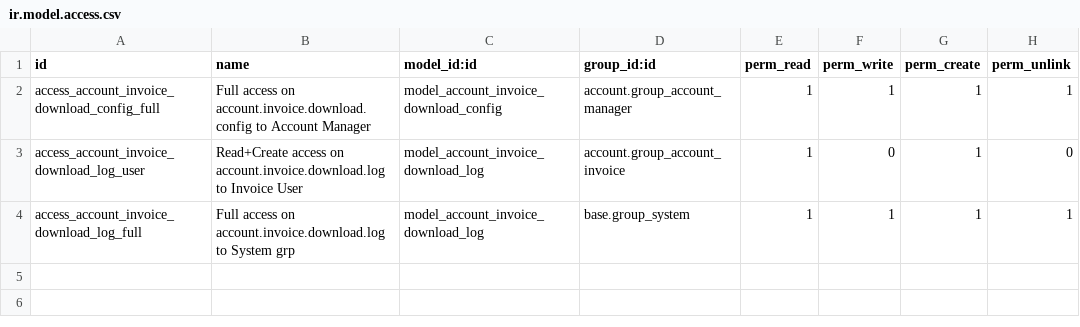
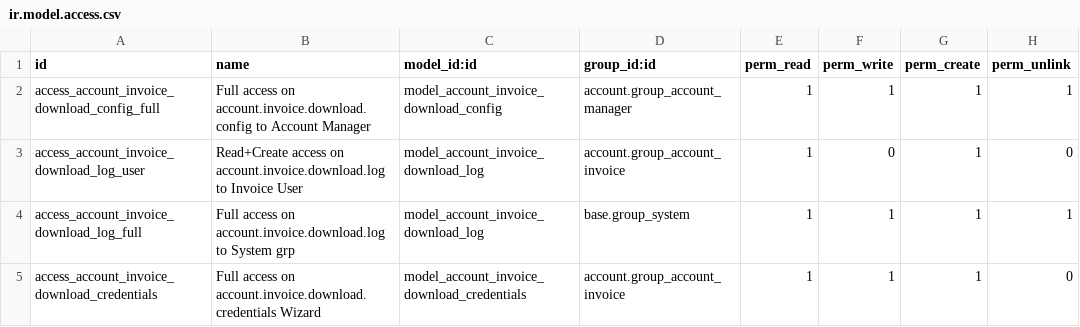
Before and after one commit to davejames/edi, a CSV file: account_invoice_download/security/ir.model.access.csv, drawn as a sheet.

Commit message:
account_invoice_download: Migrate from v12 to v14
Add pivot and graph views on download logs
Code cleanup

```diff
--- a/account_invoice_download/security/ir.model.access.csv
+++ b/account_invoice_download/security/ir.model.access.csv
@@ -4 +4,2 @@ access_account_invoice_download_log_user,Read+Create access on account.invoice.d
 access_account_invoice_download_log_full,Full access on account.invoice.download.log to System grp,model_account_invoice_download_log,base.group_system,1,1,1,1
+access_account_invoice_download_credentials,Full access on account.invoice.download.credentials Wizard,model_account_invoice_download_credentials,account.group_account_invoice,1,1,1,0
```
Also changed, not shown: 15 other files.
